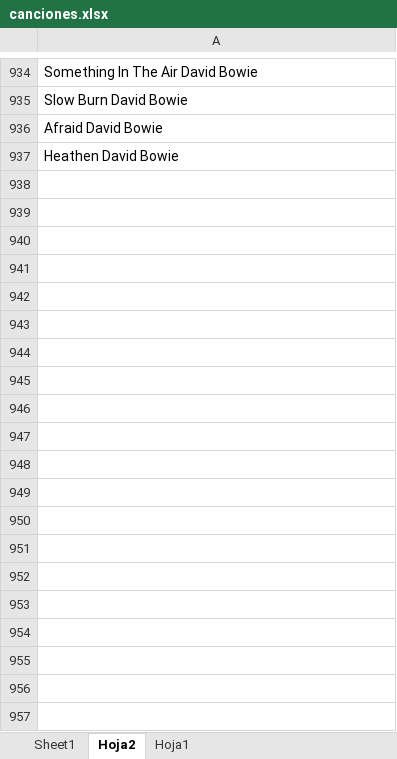
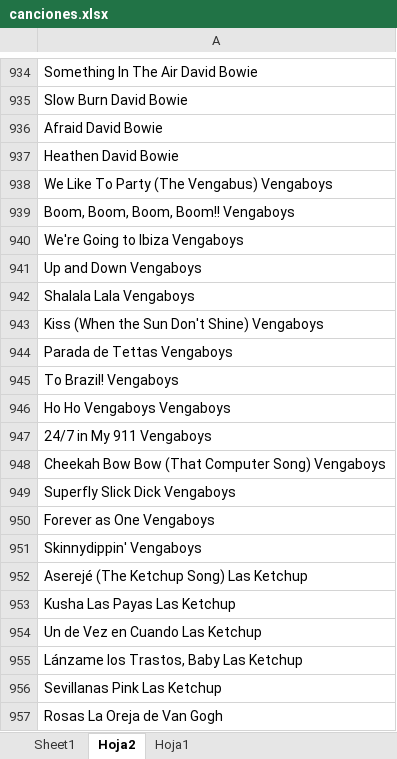
Before and after one commit to gutiVictor/mp3-musica, an Excel workbook: canciones.xlsx, sheet Hoja2, drawn as a sheet; only a part is shown, gaps mark what is left out; values as stored, in another font and other column widths than the file's, no borders; the diff covers the shown part only; the diff names each change by its address in the sheet, - before the commit and + after, or states it on an @@ line.

```diff
--- a/canciones.xlsx (sheet Hoja2)
+++ b/canciones.xlsx (sheet Hoja2)
+row 938: We Like To Party (The Vengabus) Vengaboys
+row 939: Boom, Boom, Boom, Boom!! Vengaboys
+row 940: We're Going to Ibiza Vengaboys
+row 941: Up and Down Vengaboys
+row 942: Shalala Lala Vengaboys
+row 943: Kiss (When the Sun Don't Shine) Vengaboys
+row 944: Parada de Tettas Vengaboys
+row 945: To Brazil! Vengaboys
+row 946: Ho Ho Vengaboys Vengaboys
+row 947: 24/7 in My 911 Vengaboys
+row 948: Cheekah Bow Bow (That Computer Song) Vengaboys
+row 949: Superfly Slick Dick Vengaboys
+row 950: Forever as One Vengaboys
+row 951: Skinnydippin' Vengaboys
+row 952: Aserejé (The Ketchup Song) Las Ketchup
+row 953: Kusha Las Payas Las Ketchup
+row 954: Un de Vez en Cuando Las Ketchup
+row 955: Lánzame los Trastos, Baby Las Ketchup
+row 956: Sevillanas Pink Las Ketchup
+row 957: Rosas La Oreja de Van Gogh
```
Also changed, not shown: 19 added rows elsewhere in this sheet, sheet Sheet1, 3 other files.
